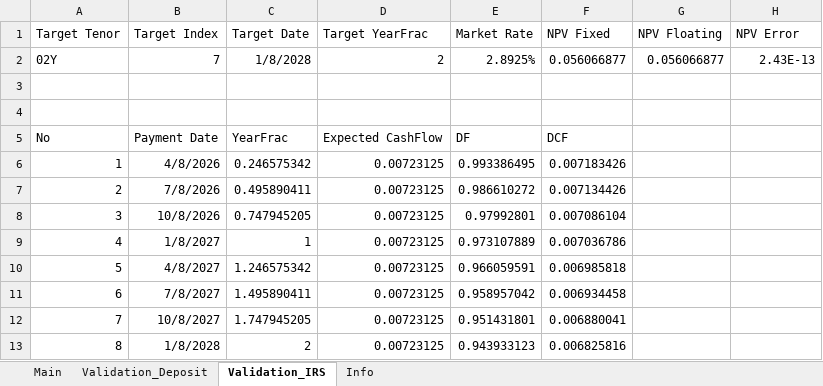
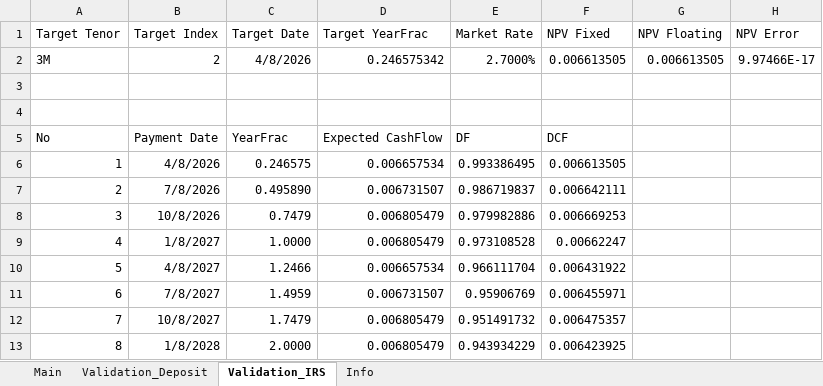
Before and after one commit to hangseob/coding_ai_comparison, an Excel workbook: IRS_Bootstrap_DateBased.xlsm, sheet Validation_IRS, drawn as a sheet; only a part is shown; values as stored, in another font and other column widths than the file's, no borders; table styles not drawn; removed rows and columns are numbered as before the commit, all else as after; the diff covers the shown part only; the diff names each change by its address in the sheet, - before the commit and + after, or states it on an @@ line.

```diff
--- a/IRS_Bootstrap_DateBased.xlsm (sheet Validation_IRS)
+++ b/IRS_Bootstrap_DateBased.xlsm (sheet Validation_IRS)
-row 2: 02Y | 7 | 1/8/2028 | 2 | 2.8925% | 0.056066877 | 0.056066877 | 2.43E-13
+row 2: 3M | 2 | 4/8/2026 | 0.246575342 | 2.7000% | 0.006613505 | 0.006613505 | 9.97466E-17
-C6 (Target Date): 0.246575342
+C6 (Target Date): 0.246575
-D6 (Target YearFrac): 0.00723125
+D6 (Target YearFrac): 0.006657534
-F6 (NPV Fixed): 0.007183426
+F6 (NPV Fixed): 0.006613505
-C7 (Target Date): 0.495890411
+C7 (Target Date): 0.495890
-D7 (Target YearFrac): 0.00723125
+D7 (Target YearFrac): 0.006731507
-E7 (Market Rate): 0.986610272
+E7 (Market Rate): 0.986719837
-F7 (NPV Fixed): 0.007134426
+F7 (NPV Fixed): 0.006642111
-C8 (Target Date): 0.747945205
+C8 (Target Date): 0.7479
-D8:D9 (Target YearFrac): 0.00723125
+D8:D9 (Target YearFrac): 0.006805479
-E8 (Market Rate): 0.97992801
+E8 (Market Rate): 0.979982886
-F8 (NPV Fixed): 0.007086104
+F8 (NPV Fixed): 0.006669253
-C9 (Target Date): 1
+C9 (Target Date): 1.0000
-E9 (Market Rate): 0.973107889
+E9 (Market Rate): 0.973108528
-F9 (NPV Fixed): 0.007036786
+F9 (NPV Fixed): 0.00662247
-C10 (Target Date): 1.246575342
+C10 (Target Date): 1.2466
-D10 (Target YearFrac): 0.00723125
+D10 (Target YearFrac): 0.006657534
-E10 (Market Rate): 0.966059591
+E10 (Market Rate): 0.966111704
-F10 (NPV Fixed): 0.006985818
+F10 (NPV Fixed): 0.006431922
-C11 (Target Date): 1.495890411
+C11 (Target Date): 1.4959
-D11 (Target YearFrac): 0.00723125
+D11 (Target YearFrac): 0.006731507
-E11 (Market Rate): 0.958957042
+E11 (Market Rate): 0.95906769
-F11 (NPV Fixed): 0.006934458
+F11 (NPV Fixed): 0.006455971
-C12 (Target Date): 1.747945205
+C12 (Target Date): 1.7479
-D12:D13 (Target YearFrac): 0.00723125
+D12:D13 (Target YearFrac): 0.006805479
-E12 (Market Rate): 0.951431801
+E12 (Market Rate): 0.951491732
-F12 (NPV Fixed): 0.006880041
+F12 (NPV Fixed): 0.006475357
-C13 (Target Date): 2
+C13 (Target Date): 2.0000
-E13 (Market Rate): 0.943933123
+E13 (Market Rate): 0.943934229
-F13 (NPV Fixed): 0.006825816
+F13 (NPV Fixed): 0.006423925
```
Also changed, not shown: 128 edited cells elsewhere in this sheet, sheet Main, sheet Info, charts or pictures, 8 other files.
